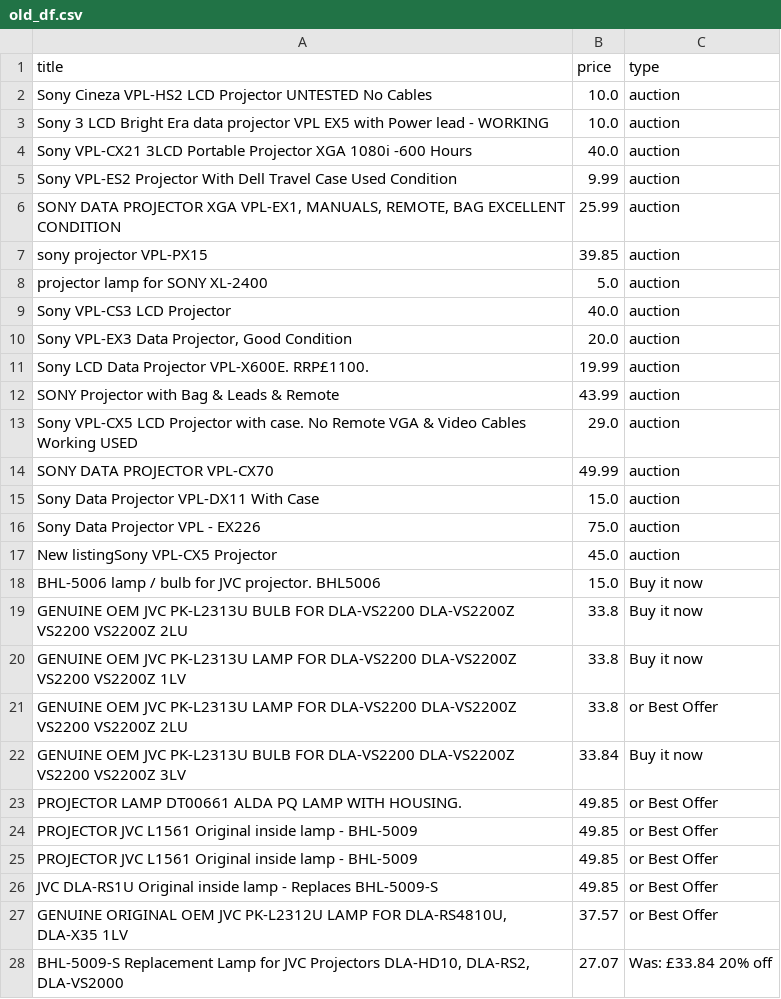
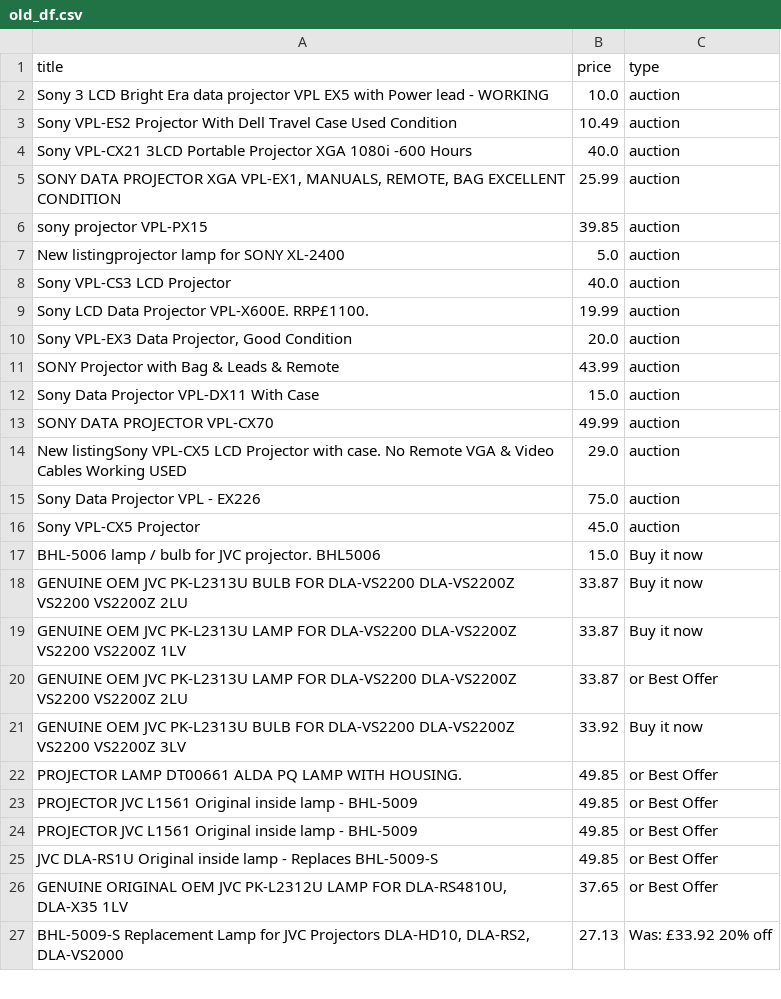
Before and after one commit to LFCottrell/Ebay_JVC, a CSV file: old_df.csv, drawn as a sheet; only a part is shown; the diff covers the shown part only.

```diff
--- a/old_df.csv
+++ b/old_df.csv
@@ -1,23 +1,22 @@
 title,price,type
-Sony Cineza VPL-HS2 LCD Projector UNTESTED No Cables,10.0,auction
 Sony 3 LCD Bright Era data projector VPL EX5 with Power lead - WORKING,10.0,auction
+Sony VPL-ES2 Projector With Dell Travel Case Used Condition ,10.49,auction
 Sony VPL-CX21 3LCD Portable Projector XGA 1080i -600 Hours,40.0,auction
-Sony VPL-ES2 Projector With Dell Travel Case Used Condition ,9.99,auction
 "SONY DATA PROJECTOR XGA VPL-EX1, MANUALS, REMOTE, BAG EXCELLENT CONDITION ",25.99,auction
 sony projector VPL-PX15,39.85,auction
-projector lamp for SONY XL-2400,5.0,auction
+New listingprojector lamp for SONY XL-2400,5.0,auction
 Sony VPL-CS3 LCD Projector,40.0,auction
+Sony LCD Data Projector VPL-X600E. RRP£1100. ,19.99,auction
 "Sony VPL-EX3 Data Projector, Good Condition",20.0,auction
-Sony LCD Data Projector VPL-X600E. RRP£1100. ,19.99,auction
 SONY Projector with Bag & Leads & Remote,43.99,auction
-Sony VPL-CX5 LCD Projector with case. No Remote VGA & Video Cables Working USED,29.0,auction
+Sony Data Projector VPL-DX11 With Case,15.0,auction
 SONY DATA PROJECTOR VPL-CX70,49.99,auction
-Sony Data Projector VPL-DX11 With Case,15.0,auction
+New listingSony VPL-CX5 LCD Projector with case. No Remote VGA & Video Cables Working USED,29.0,auction
 Sony Data Projector VPL - EX226,75.0,auction
-New listingSony VPL-CX5 Projector,45.0,auction
+Sony VPL-CX5 Projector,45.0,auction
 BHL-5006 lamp / bulb for JVC projector. BHL5006,15.0,Buy it now
-GENUINE OEM JVC PK-L2313U BULB FOR DLA-VS2200 DLA-VS2200Z VS2200 VS2200Z 2LU,33.8,Buy it now
-GENUINE OEM JVC PK-L2313U LAMP FOR DLA-VS2200 DLA-VS2200Z VS2200 VS2200Z 1LV,33.8,Buy it now
-GENUINE OEM JVC PK-L2313U LAMP FOR DLA-VS2200 DLA-VS2200Z VS2200 VS2200Z 2LU,33.8,or Best Offer
-GENUINE OEM JVC PK-L2313U BULB FOR DLA-VS2200 DLA-VS2200Z VS2200 VS2200Z 3LV,33.84,Buy it now
+GENUINE OEM JVC PK-L2313U BULB FOR DLA-VS2200 DLA-VS2200Z VS2200 VS2200Z 2LU,33.87,Buy it now
+GENUINE OEM JVC PK-L2313U LAMP FOR DLA-VS2200 DLA-VS2200Z VS2200 VS2200Z 1LV,33.87,Buy it now
+GENUINE OEM JVC PK-L2313U LAMP FOR DLA-VS2200 DLA-VS2200Z VS2200 VS2200Z 2LU,33.87,or Best Offer
+GENUINE OEM JVC PK-L2313U BULB FOR DLA-VS2200 DLA-VS2200Z VS2200 VS2200Z 3LV,33.92,Buy it now
 PROJECTOR LAMP DT00661 ALDA PQ LAMP WITH HOUSING.,49.85,or Best Offer
@@ -26,3 +25,3 @@ PROJECTOR JVC L1561 Original inside lamp - BHL-5009,49.85,or Best Offer
 JVC DLA-RS1U Original inside lamp - Replaces BHL-5009-S,49.85,or Best Offer
-"GENUINE ORIGINAL OEM JVC PK-L2312U LAMP FOR DLA-RS4810U, DLA-X35 1LV",37.57,or Best Offer
-"BHL-5009-S Replacement Lamp for JVC Projectors DLA-HD10, DLA-RS2, DLA-VS2000",27.07,Was: £33.84  20% off
+"GENUINE ORIGINAL OEM JVC PK-L2312U LAMP FOR DLA-RS4810U, DLA-X35 1LV",37.65,or Best Offer
+"BHL-5009-S Replacement Lamp for JVC Projectors DLA-HD10, DLA-RS2, DLA-VS2000",27.13,Was: £33.92  20% off
```
Also changed, not shown: 4 added rows, 4 removed rows, 9 moved rows and 19 edited cells elsewhere in this file, new_df.csv, output_auction.csv, 1 other file.
